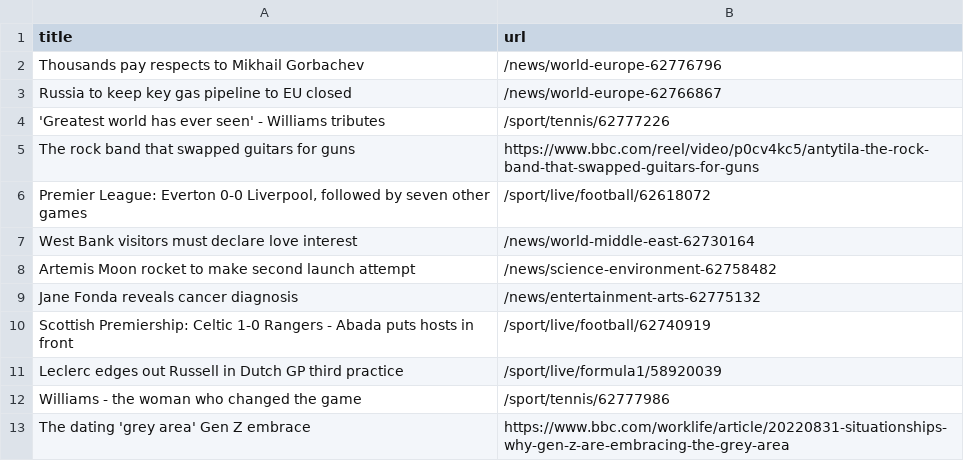
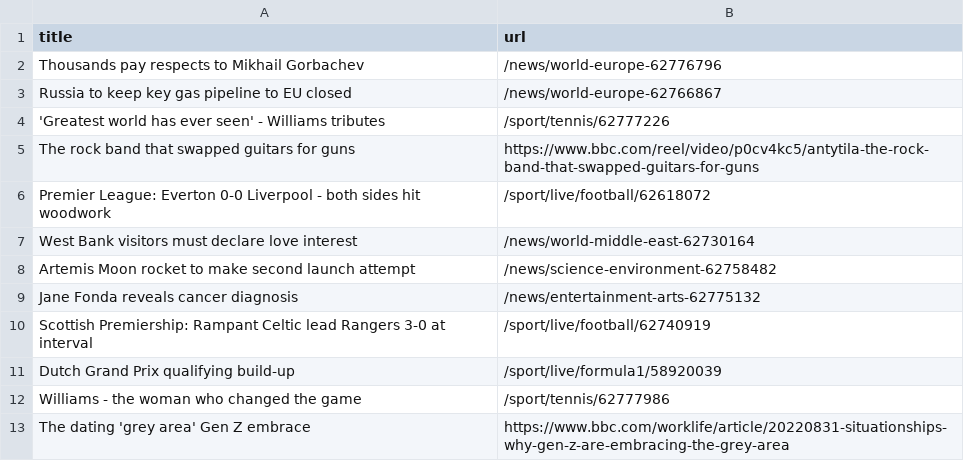
Before and after one commit to yikchun-l/bbc-scraper-tutorial, a CSV file: bbc.csv, drawn as a sheet; only a part is shown.

```diff
--- a/bbc.csv
+++ b/bbc.csv
@@ -5,3 +5,3 @@ Russia to keep key gas pipeline to EU closed,/news/world-europe-62766867
 The rock band that swapped guitars for guns,https://www.bbc.com/reel/video/p0cv4kc5/antytila-the-rock-band-that-swapped-guitars-for-guns
-"Premier League: Everton 0-0 Liverpool, followed by seven other games",/sport/live/football/62618072
+Premier League: Everton 0-0 Liverpool - both sides hit woodwork,/sport/live/football/62618072
 West Bank visitors must declare love interest,/news/world-middle-east-62730164
@@ -9,4 +9,4 @@ Artemis Moon rocket to make second launch attempt,/news/science-environment-6275
 Jane Fonda reveals cancer diagnosis,/news/entertainment-arts-62775132
-Scottish Premiership: Celtic 1-0 Rangers - Abada puts hosts in front,/sport/live/football/62740919
-Leclerc edges out Russell in Dutch GP third practice,/sport/live/formula1/58920039
+Scottish Premiership: Rampant Celtic lead Rangers 3-0 at interval,/sport/live/football/62740919
+Dutch Grand Prix qualifying build-up,/sport/live/formula1/58920039
 Williams - the woman who changed the game,/sport/tennis/62777986
```
